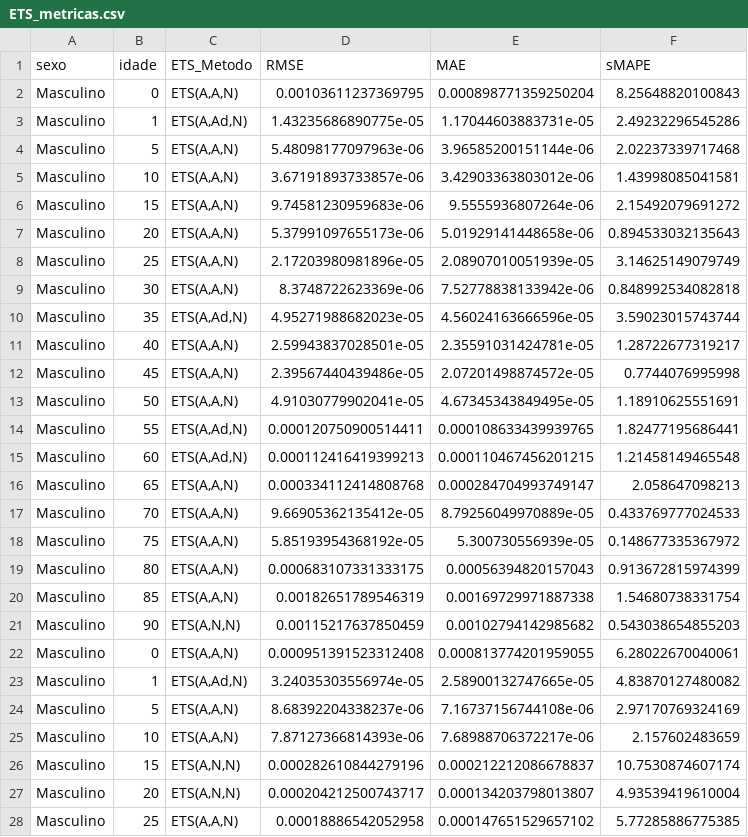
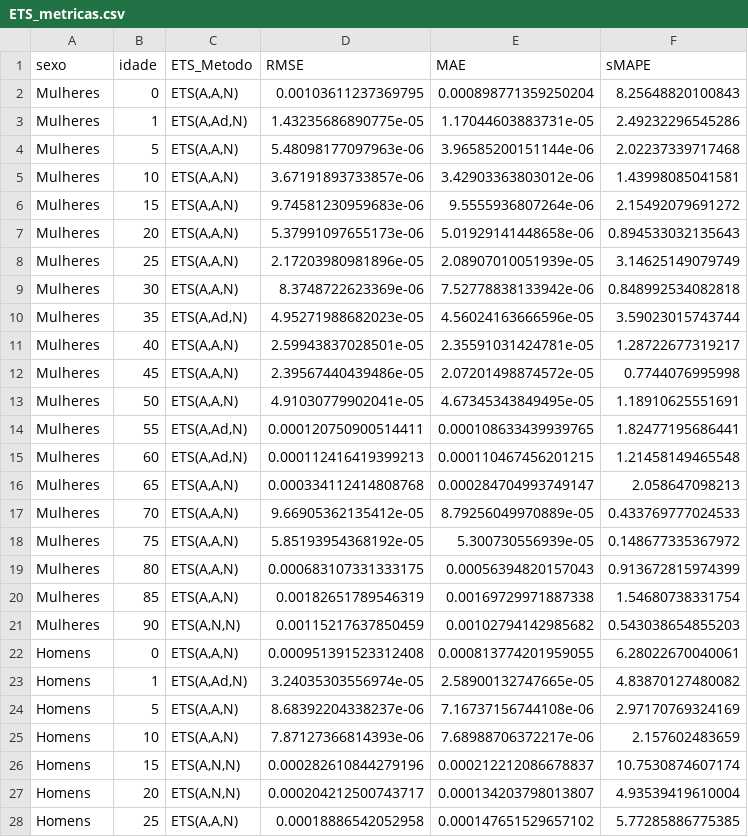
Before and after one commit to cleodecker/TCC, a CSV file: Métricas/ETS_metricas.csv, drawn as a sheet; only a part is shown; the diff covers the shown part only.

Commit message:
Add files via upload

```diff
--- a/Métricas/ETS_metricas.csv
+++ b/Métricas/ETS_metricas.csv
@@ -1,28 +1,28 @@
 "sexo","idade","ETS_Metodo","RMSE","MAE","sMAPE"
-"Masculino",0,"ETS(A,A,N)",0.00103611237369795,0.000898771359250204,8.25648820100843
-"Masculino",1,"ETS(A,Ad,N)",1.43235686890775e-05,1.17044603883731e-05,2.49232296545286
-"Masculino",5,"ETS(A,A,N)",5.48098177097963e-06,3.96585200151144e-06,2.02237339717468
-"Masculino",10,"ETS(A,A,N)",3.67191893733857e-06,3.42903363803012e-06,1.43998085041581
-"Masculino",15,"ETS(A,A,N)",9.74581230959683e-06,9.5555936807264e-06,2.15492079691272
-"Masculino",20,"ETS(A,A,N)",5.37991097655173e-06,5.01929141448658e-06,0.894533032135643
-"Masculino",25,"ETS(A,A,N)",2.17203980981896e-05,2.08907010051939e-05,3.14625149079749
-"Masculino",30,"ETS(A,A,N)",8.3748722623369e-06,7.52778838133942e-06,0.848992534082818
-"Masculino",35,"ETS(A,Ad,N)",4.95271988682023e-05,4.56024163666596e-05,3.59023015743744
-"Masculino",40,"ETS(A,A,N)",2.59943837028501e-05,2.35591031424781e-05,1.28722677319217
-"Masculino",45,"ETS(A,A,N)",2.39567440439486e-05,2.07201498874572e-05,0.7744076995998
-"Masculino",50,"ETS(A,A,N)",4.91030779902041e-05,4.67345343849495e-05,1.18910625551691
-"Masculino",55,"ETS(A,Ad,N)",0.000120750900514411,0.000108633439939765,1.82477195686441
-"Masculino",60,"ETS(A,Ad,N)",0.000112416419399213,0.000110467456201215,1.21458149465548
-"Masculino",65,"ETS(A,A,N)",0.000334112414808768,0.000284704993749147,2.058647098213
-"Masculino",70,"ETS(A,A,N)",9.66905362135412e-05,8.79256049970889e-05,0.433769777024533
-"Masculino",75,"ETS(A,A,N)",5.85193954368192e-05,5.300730556939e-05,0.148677335367972
-"Masculino",80,"ETS(A,A,N)",0.000683107331333175,0.00056394820157043,0.913672815974399
-"Masculino",85,"ETS(A,A,N)",0.00182651789546319,0.00169729971887338,1.54680738331754
-"Masculino",90,"ETS(A,N,N)",0.00115217637850459,0.00102794142985682,0.543038654855203
-"Masculino",0,"ETS(A,A,N)",0.000951391523312408,0.000813774201959055,6.28022670040061
-"Masculino",1,"ETS(A,Ad,N)",3.24035303556974e-05,2.58900132747665e-05,4.83870127480082
-"Masculino",5,"ETS(A,A,N)",8.68392204338237e-06,7.16737156744108e-06,2.97170769324169
-"Masculino",10,"ETS(A,A,N)",7.87127366814393e-06,7.68988706372217e-06,2.157602483659
-"Masculino",15,"ETS(A,N,N)",0.000282610844279196,0.000212212086678837,10.7530874607174
-"Masculino",20,"ETS(A,N,N)",0.000204212500743717,0.000134203798013807,4.93539419610004
-"Masculino",25,"ETS(A,A,N)",0.00018886542052958,0.000147651529657102,5.77285886775385
+"Mulheres",0,"ETS(A,A,N)",0.00103611237369795,0.000898771359250204,8.25648820100843
+"Mulheres",1,"ETS(A,Ad,N)",1.43235686890775e-05,1.17044603883731e-05,2.49232296545286
+"Mulheres",5,"ETS(A,A,N)",5.48098177097963e-06,3.96585200151144e-06,2.02237339717468
+"Mulheres",10,"ETS(A,A,N)",3.67191893733857e-06,3.42903363803012e-06,1.43998085041581
+"Mulheres",15,"ETS(A,A,N)",9.74581230959683e-06,9.5555936807264e-06,2.15492079691272
+"Mulheres",20,"ETS(A,A,N)",5.37991097655173e-06,5.01929141448658e-06,0.894533032135643
+"Mulheres",25,"ETS(A,A,N)",2.17203980981896e-05,2.08907010051939e-05,3.14625149079749
+"Mulheres",30,"ETS(A,A,N)",8.3748722623369e-06,7.52778838133942e-06,0.848992534082818
+"Mulheres",35,"ETS(A,Ad,N)",4.95271988682023e-05,4.56024163666596e-05,3.59023015743744
+"Mulheres",40,"ETS(A,A,N)",2.59943837028501e-05,2.35591031424781e-05,1.28722677319217
+"Mulheres",45,"ETS(A,A,N)",2.39567440439486e-05,2.07201498874572e-05,0.7744076995998
+"Mulheres",50,"ETS(A,A,N)",4.91030779902041e-05,4.67345343849495e-05,1.18910625551691
+"Mulheres",55,"ETS(A,Ad,N)",0.000120750900514411,0.000108633439939765,1.82477195686441
+"Mulheres",60,"ETS(A,Ad,N)",0.000112416419399213,0.000110467456201215,1.21458149465548
+"Mulheres",65,"ETS(A,A,N)",0.000334112414808768,0.000284704993749147,2.058647098213
+"Mulheres",70,"ETS(A,A,N)",9.66905362135412e-05,8.79256049970889e-05,0.433769777024533
+"Mulheres",75,"ETS(A,A,N)",5.85193954368192e-05,5.300730556939e-05,0.148677335367972
+"Mulheres",80,"ETS(A,A,N)",0.000683107331333175,0.00056394820157043,0.913672815974399
+"Mulheres",85,"ETS(A,A,N)",0.00182651789546319,0.00169729971887338,1.54680738331754
+"Mulheres",90,"ETS(A,N,N)",0.00115217637850459,0.00102794142985682,0.543038654855203
+"Homens",0,"ETS(A,A,N)",0.000951391523312408,0.000813774201959055,6.28022670040061
+"Homens",1,"ETS(A,Ad,N)",3.24035303556974e-05,2.58900132747665e-05,4.83870127480082
+"Homens",5,"ETS(A,A,N)",8.68392204338237e-06,7.16737156744108e-06,2.97170769324169
+"Homens",10,"ETS(A,A,N)",7.87127366814393e-06,7.68988706372217e-06,2.157602483659
+"Homens",15,"ETS(A,N,N)",0.000282610844279196,0.000212212086678837,10.7530874607174
+"Homens",20,"ETS(A,N,N)",0.000204212500743717,0.000134203798013807,4.93539419610004
+"Homens",25,"ETS(A,A,N)",0.00018886542052958,0.000147651529657102,5.77285886775385
```
Also changed, not shown: 33 edited cells elsewhere in this file.
